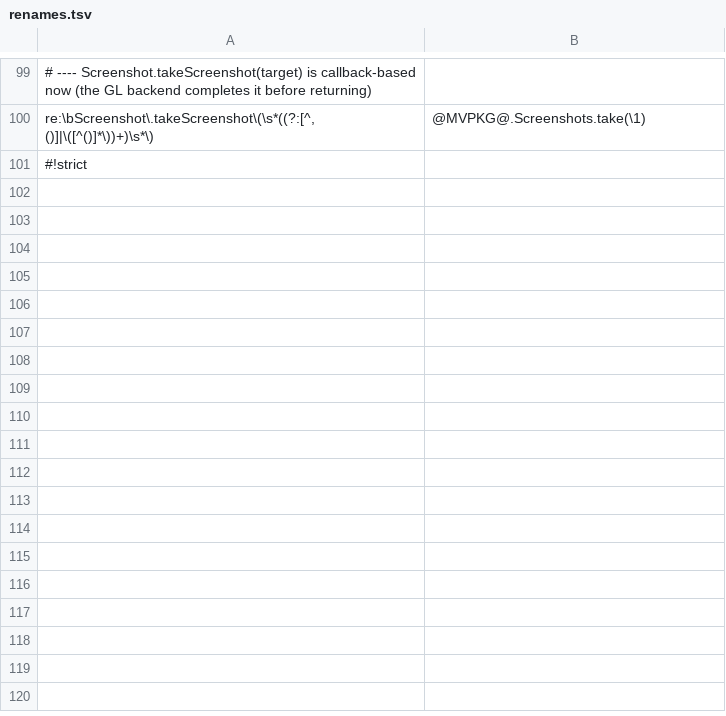
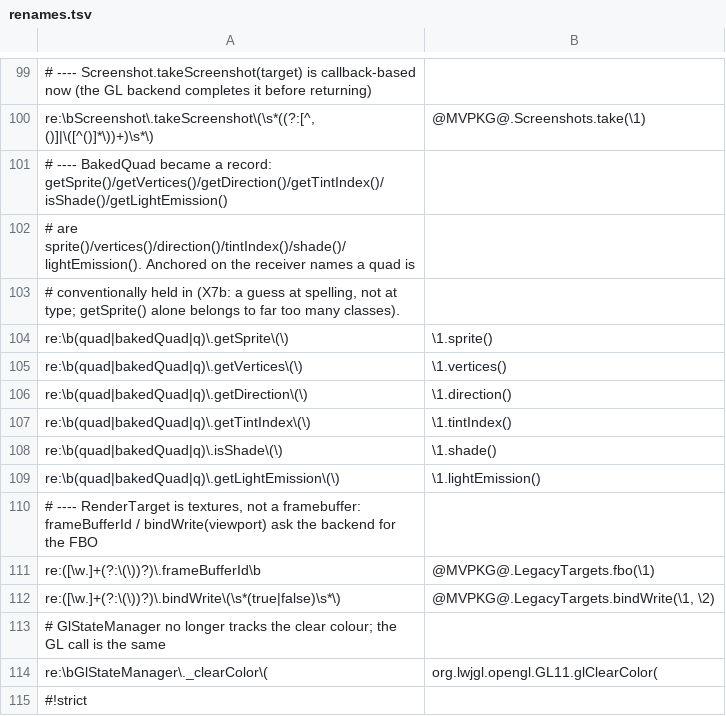
Before and after one commit to jivinstev/mc-mod-version-upgrade, a TSV file: templates/fork-layer/shared/1.21.5/renames.tsv, drawn as a sheet; only a part is shown, gaps mark what is left out; the diff names each change by its address in the sheet, - before the commit and + after, or states it on an @@ line.

```diff
--- a/templates/fork-layer/shared/1.21.5/renames.tsv
+++ b/templates/fork-layer/shared/1.21.5/renames.tsv
+row 101: # ---- BakedQuad became a record: getSprite()/getVertices()/getDirection()/getTintIndex()/isShade()/getLightEmission()
+row 102: # are sprite()/vertices()/direction()/tintIndex()/shade()/lightEmission(). Anchored on the receiver names a quad is
+row 103: # conventionally held in (X7b: a guess at spelling, not at type; getSprite() alone belongs to far too many classes).
+row 104: re:\b(quad|bakedQuad|q)\.getSprite\(\) | \1.sprite()
+row 105: re:\b(quad|bakedQuad|q)\.getVertices\(\) | \1.vertices()
+row 106: re:\b(quad|bakedQuad|q)\.getDirection\(\) | \1.direction()
+row 107: re:\b(quad|bakedQuad|q)\.getTintIndex\(\) | \1.tintIndex()
+row 108: re:\b(quad|bakedQuad|q)\.isShade\(\) | \1.shade()
+row 109: re:\b(quad|bakedQuad|q)\.getLightEmission\(\) | \1.lightEmission()
+row 110: # ---- RenderTarget is textures, not a framebuffer: frameBufferId / bindWrite(viewport) ask the backend for the FBO
+row 111: re:([\w.]+(?:\(\))?)\.frameBufferId\b | @MVPKG@.LegacyTargets.fbo(\1)
+row 112: re:([\w.]+(?:\(\))?)\.bindWrite\(\s*(true|false)\s*\) | @MVPKG@.LegacyTargets.bindWrite(\1, \2)
+row 113: # GlStateManager no longer tracks the clear colour; the GL call is the same
+row 114: re:\bGlStateManager\._clearColor\( | org.lwjgl.opengl.GL11.glClearColor(
```
Also changed, not shown: 3 other files.
